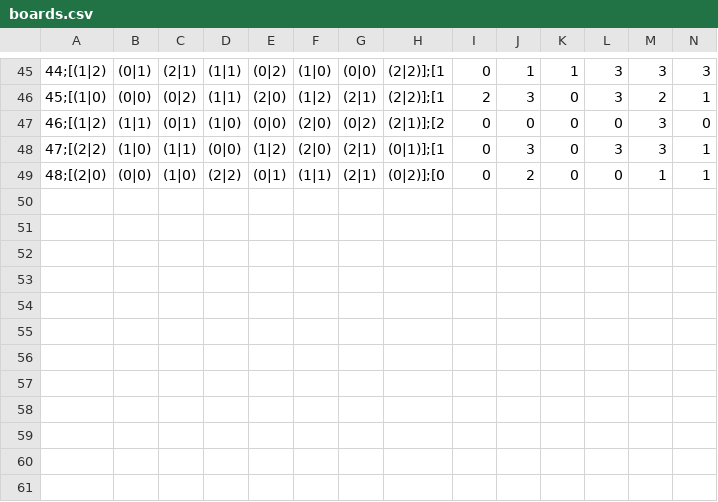
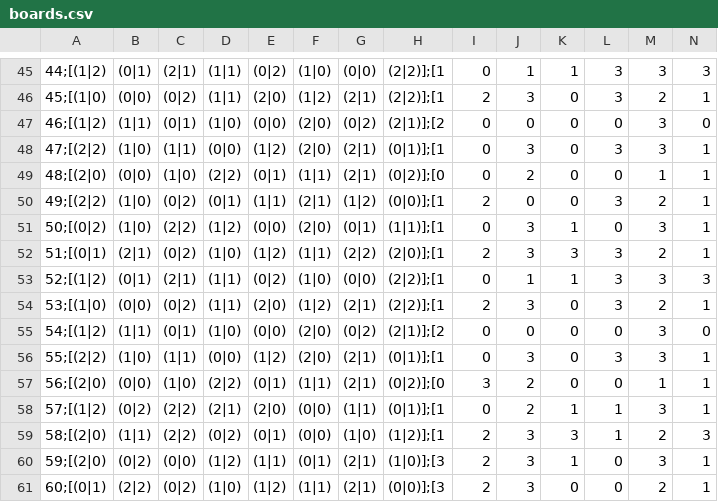
Before and after one commit to MrRichardWhite/Temple-Trap-PyGame, a CSV file: boards.csv, drawn as a sheet; only a part is shown, gaps mark what is left out; rows hold the shown columns only; the diff names each change by its address in the sheet, - before the commit and + after, or states it on an @@ line.

Commit message:
new manual & new boards

```diff
--- a/boards.csv
+++ b/boards.csv
+row 50: 49;[(2|2) | (1|0) | (0|2) | (0|1) | (1|1) | (2|1) | (1|2) | (0|0)];[1 | 2 | 0 | 0 | 3 | 2 | 1
+row 51: 50;[(0|2) | (1|0) | (2|2) | (1|2) | (0|0) | (2|0) | (0|1) | (1|1)];[1 | 0 | 3 | 1 | 0 | 3 | 1
+row 52: 51;[(0|1) | (2|1) | (0|2) | (1|0) | (1|2) | (1|1) | (2|2) | (2|0)];[1 | 2 | 3 | 3 | 3 | 2 | 1
+row 53: 52;[(1|2) | (0|1) | (2|1) | (1|1) | (0|2) | (1|0) | (0|0) | (2|2)];[1 | 0 | 1 | 1 | 3 | 3 | 3
+row 54: 53;[(1|0) | (0|0) | (0|2) | (1|1) | (2|0) | (1|2) | (2|1) | (2|2)];[1 | 2 | 3 | 0 | 3 | 2 | 1
+row 55: 54;[(1|2) | (1|1) | (0|1) | (1|0) | (0|0) | (2|0) | (0|2) | (2|1)];[2 | 0 | 0 | 0 | 0 | 3 | 0
+row 56: 55;[(2|2) | (1|0) | (1|1) | (0|0) | (1|2) | (2|0) | (2|1) | (0|1)];[1 | 0 | 3 | 0 | 3 | 3 | 1
+row 57: 56;[(2|0) | (0|0) | (1|0) | (2|2) | (0|1) | (1|1) | (2|1) | (0|2)];[0 | 3 | 2 | 0 | 0 | 1 | 1
+row 58: 57;[(1|2) | (0|2) | (2|2) | (2|1) | (2|0) | (0|0) | (1|1) | (0|1)];[1 | 0 | 2 | 1 | 1 | 3 | 1
+row 59: 58;[(2|0) | (1|1) | (2|2) | (0|2) | (0|1) | (0|0) | (1|0) | (1|2)];[1 | 2 | 3 | 3 | 1 | 2 | 3
+row 60: 59;[(2|0) | (0|2) | (0|0) | (1|2) | (1|1) | (0|1) | (2|1) | (1|0)];[3 | 2 | 3 | 1 | 0 | 3 | 1
+row 61: 60;[(0|1) | (2|2) | (0|2) | (1|0) | (1|2) | (1|1) | (2|1) | (0|0)];[3 | 2 | 3 | 0 | 0 | 2 | 1
```
Also changed, not shown: boards_original.csv, 2 other files.
